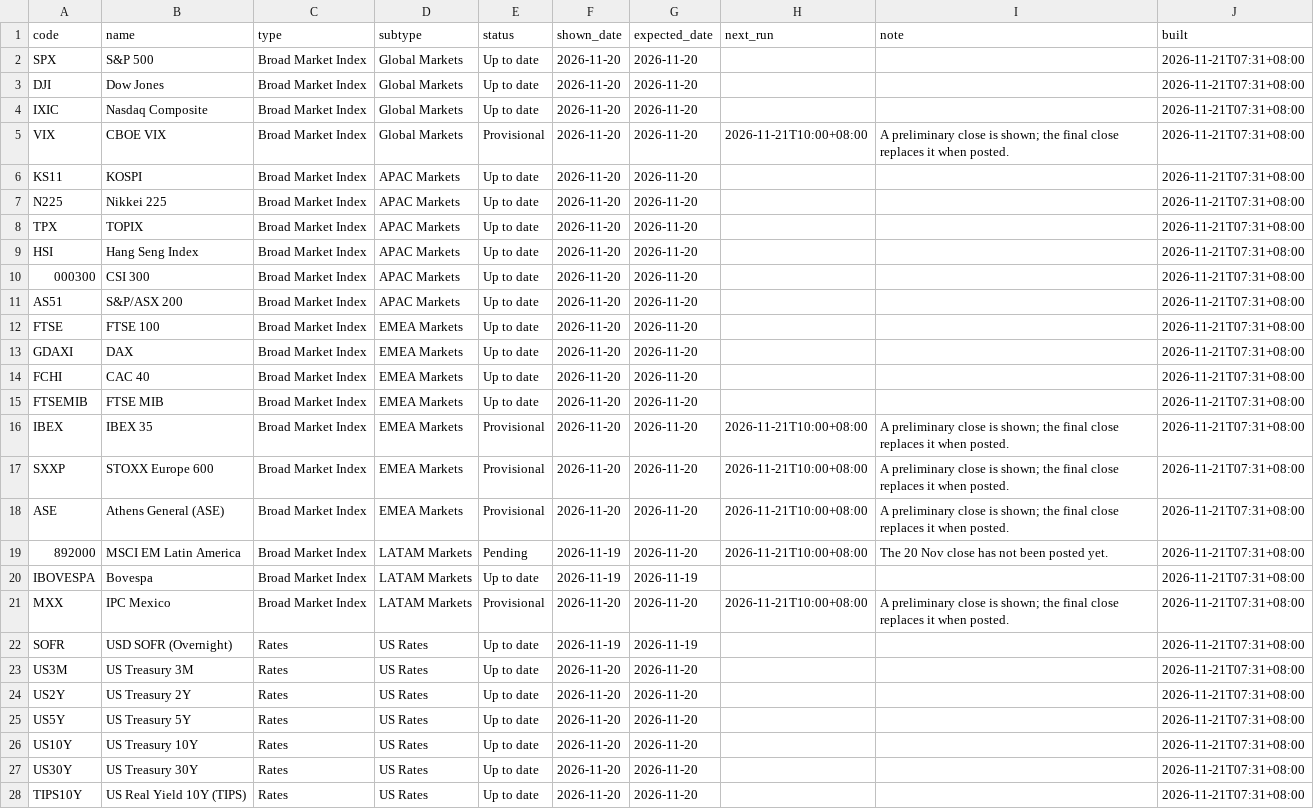
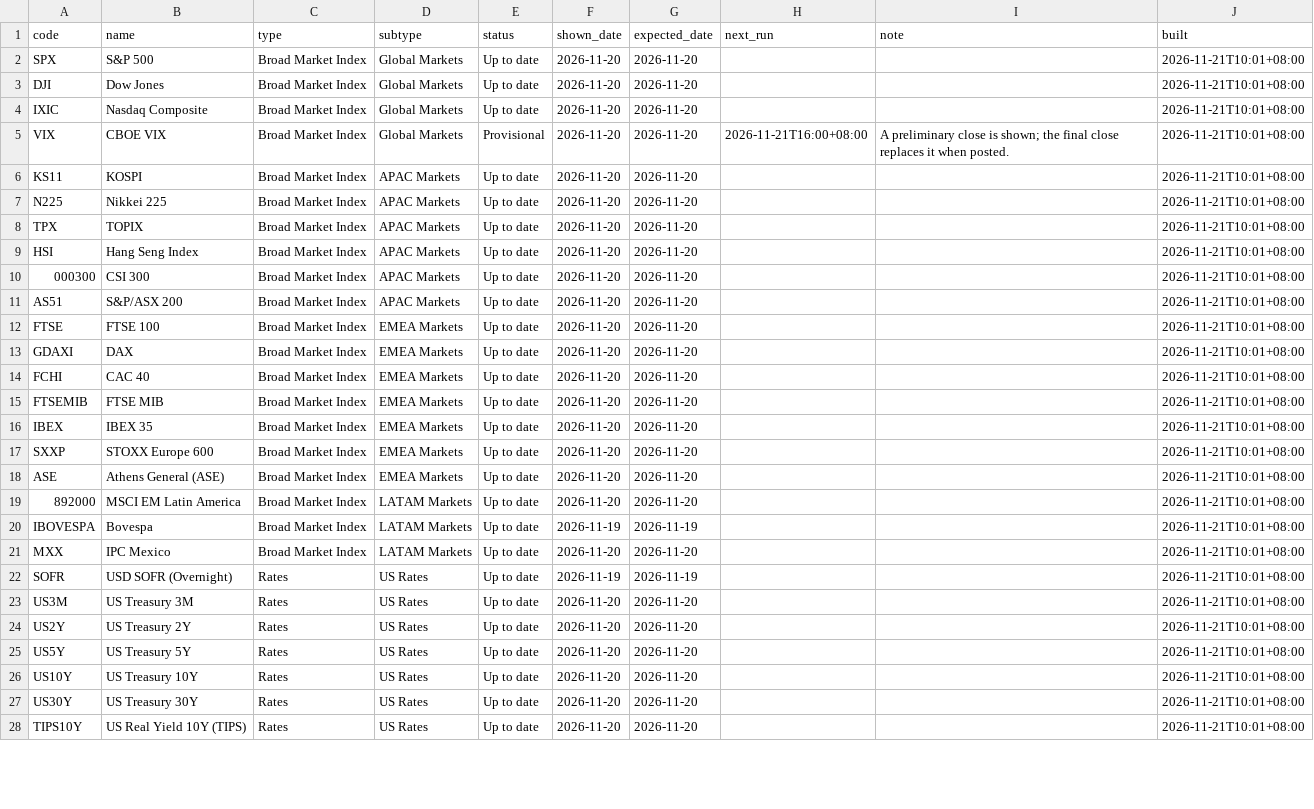
Before and after one commit to EricLiu76/market-dashboard, a CSV file: data/data_status.csv, drawn as a sheet; only a part is shown; the diff covers the shown part only; the diff names each change by its address in the sheet, - before the commit and + after, or states it on an @@ line.

Commit message:
Markets data, 21 Nov 2026 10:00 SGT

```diff
--- a/data/data_status.csv
+++ b/data/data_status.csv
-J2:J28 (built): 2026-11-21T07:31+08:00
+J2:J28 (built): 2026-11-21T10:01+08:00
-H5 (next_run): 2026-11-21T10:00+08:00
+H5 (next_run): 2026-11-21T16:00+08:00
-E16:E18 (status): Provisional
+E16:E18 (status): Up to date
-H16:H19 (next_run): 2026-11-21T10:00+08:00
+H16:H19 (next_run): (empty)
-I16:I18 (note): A preliminary close is shown; the final close replaces it when posted.
+I16:I18 (note): (empty)
-E19 (status): Pending
+E19 (status): Up to date
-F19 (shown_date): 2026-11-19
+F19 (shown_date): 2026-11-20
-I19 (note): The 20 Nov close has not been posted yet.
+I19 (note): (empty)
-E21 (status): Provisional
+E21 (status): Up to date
-H21 (next_run): 2026-11-21T10:00+08:00
+H21 (next_run): (empty)
-I21 (note): A preliminary close is shown; the final close replaces it when posted.
+I21 (note): (empty)
```
Also changed, not shown: 133 edited cells elsewhere in this file, data/market_snapshot.csv, 1 other file.
